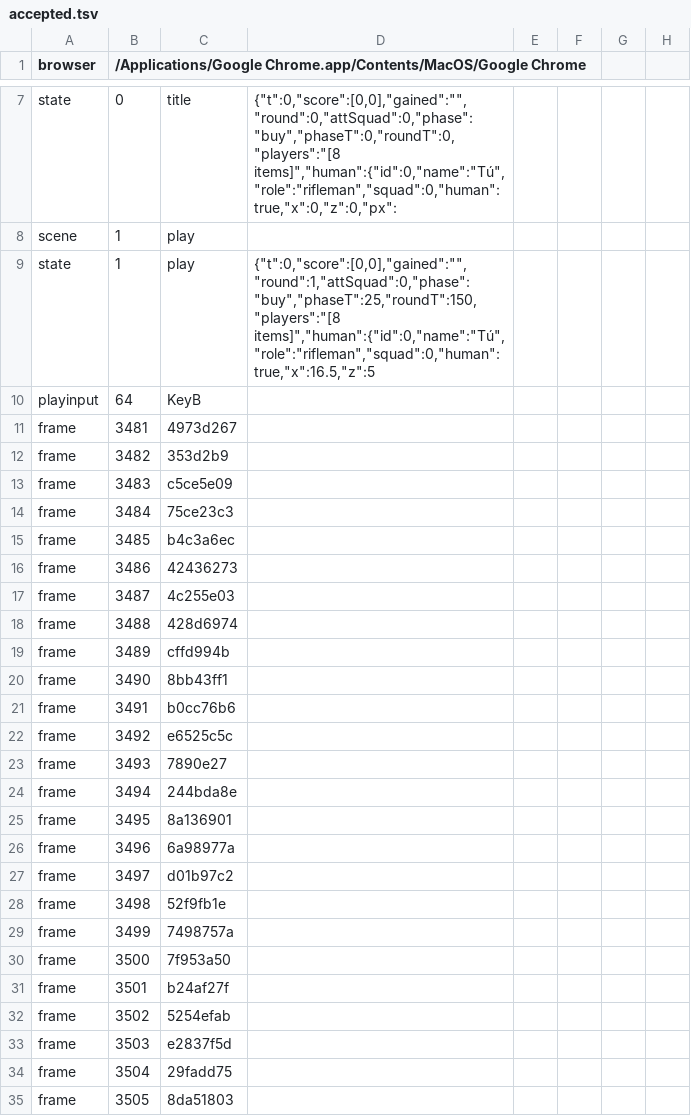
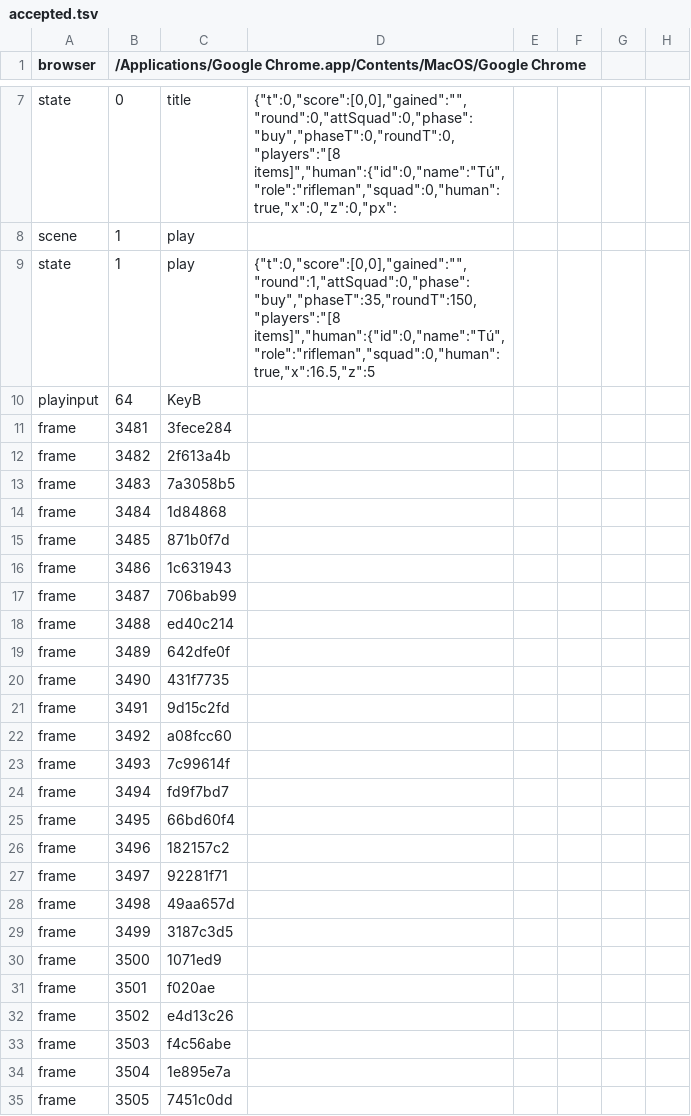
Before and after one commit to amigomarce/solve-or-boom, a TSV file: production/qa/evidence/grow-solve-or-boom/accepted.tsv, drawn as a sheet; only a part is shown, gaps mark what is left out; the diff covers the shown part only.

```diff
--- a/production/qa/evidence/grow-solve-or-boom/accepted.tsv
+++ b/production/qa/evidence/grow-solve-or-boom/accepted.tsv
@@ -8,28 +8,28 @@ state	0	title	{"t":0,"score":[0,0],"gained":"","round":0,"attSquad":0,"phase":"b
 scene	1	play
-state	1	play	{"t":0,"score":[0,0],"gained":"","round":1,"attSquad":0,"phase":"buy","phaseT":25,"roundT":150,"players":"[8 items]","human":{"id":0,"name":"Tú","role":"rifleman","squad":0,"human":true,"x":16.5,"z":5
+state	1	play	{"t":0,"score":[0,0],"gained":"","round":1,"attSquad":0,"phase":"buy","phaseT":35,"roundT":150,"players":"[8 items]","human":{"id":0,"name":"Tú","role":"rifleman","squad":0,"human":true,"x":16.5,"z":5
 playinput	64	KeyB
-frame	3481	4973d267
-frame	3482	353d2b9
-frame	3483	c5ce5e09
-frame	3484	75ce23c3
-frame	3485	b4c3a6ec
-frame	3486	42436273
-frame	3487	4c255e03
-frame	3488	428d6974
-frame	3489	cffd994b
-frame	3490	8bb43ff1
-frame	3491	b0cc76b6
-frame	3492	e6525c5c
-frame	3493	7890e27
-frame	3494	244bda8e
-frame	3495	8a136901
-frame	3496	6a98977a
-frame	3497	d01b97c2
-frame	3498	52f9fb1e
-frame	3499	7498757a
-frame	3500	7f953a50
-frame	3501	b24af27f
-frame	3502	5254efab
-frame	3503	e2837f5d
-frame	3504	29fadd75
-frame	3505	8da51803
+frame	3481	3fece284
+frame	3482	2f613a4b
+frame	3483	7a3058b5
+frame	3484	1d84868
+frame	3485	871b0f7d
+frame	3486	1c631943
+frame	3487	706bab99
+frame	3488	ed40c214
+frame	3489	642dfe0f
+frame	3490	431f7735
+frame	3491	9d15c2fd
+frame	3492	a08fcc60
+frame	3493	7c99614f
+frame	3494	fd9f7bd7
+frame	3495	66bd60f4
+frame	3496	182157c2
+frame	3497	92281f71
+frame	3498	49aa657d
+frame	3499	3187c3d5
+frame	3500	1071ed9
+frame	3501	f020ae
+frame	3502	e4d13c26
+frame	3503	f4c56abe
+frame	3504	1e895e7a
+frame	3505	7451c0dd
```
Also changed, not shown: 1 added row, 1 moved row and 112 edited cells elsewhere in this file, 36 other files.
